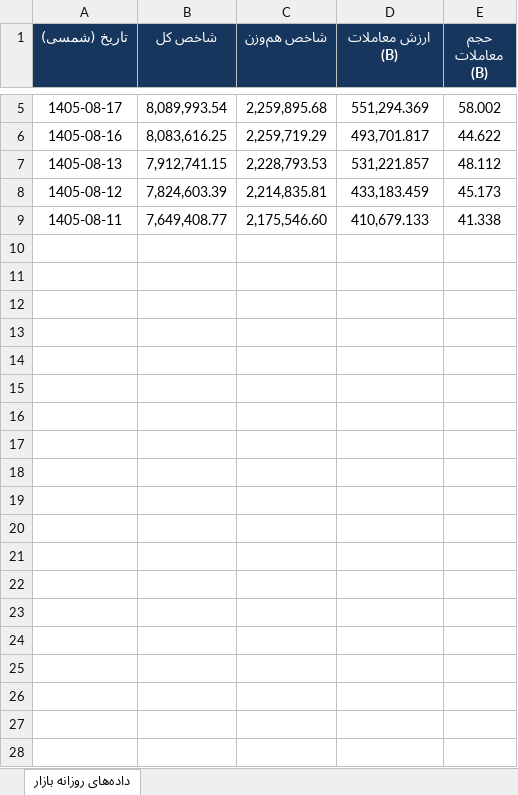
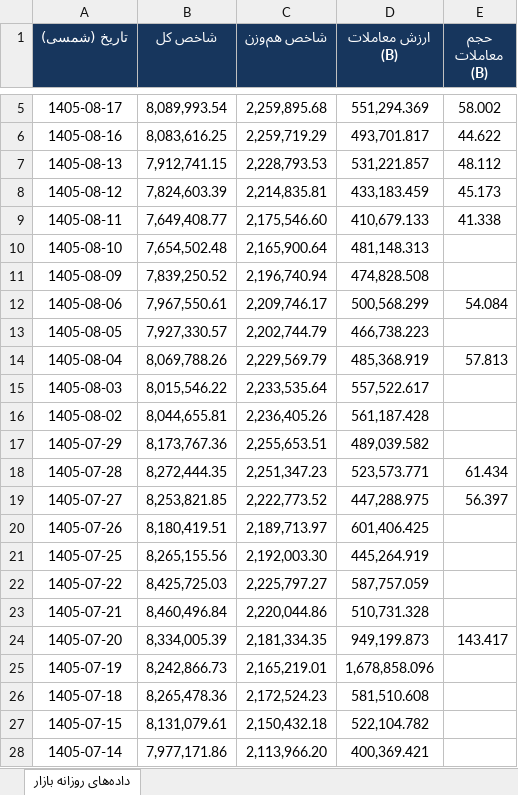
Before and after one commit to nosteradamoos132-spec/bourse-daily-data, an Excel workbook: archive/داده‌های روزانه بازار.xlsx, sheet داده‌های روزانه بازار, drawn as a sheet; only a part is shown, gaps mark what is left out; values as stored, in another font and other column widths than the file's, no borders; the diff covers the shown part only; the diff names each change by its address in the sheet, - before the commit and + after, or states it on an @@ line.

```diff
--- a/archive/داده‌های روزانه بازار.xlsx (sheet داده‌های روزانه بازار)
+++ b/archive/داده‌های روزانه بازار.xlsx (sheet داده‌های روزانه بازار)
+row 10: 1405-08-10 | 7,654,502.48 | 2,165,900.64 | 481,148.313
+row 11: 1405-08-09 | 7,839,250.52 | 2,196,740.94 | 474,828.508
+row 12: 1405-08-06 | 7,967,550.61 | 2,209,746.17 | 500,568.299 | 54.084
+row 13: 1405-08-05 | 7,927,330.57 | 2,202,744.79 | 466,738.223
+row 14: 1405-08-04 | 8,069,788.26 | 2,229,569.79 | 485,368.919 | 57.813
+row 15: 1405-08-03 | 8,015,546.22 | 2,233,535.64 | 557,522.617
+row 16: 1405-08-02 | 8,044,655.81 | 2,236,405.26 | 561,187.428
+row 17: 1405-07-29 | 8,173,767.36 | 2,255,653.51 | 489,039.582
+row 18: 1405-07-28 | 8,272,444.35 | 2,251,347.23 | 523,573.771 | 61.434
+row 19: 1405-07-27 | 8,253,821.85 | 2,222,773.52 | 447,288.975 | 56.397
+row 20: 1405-07-26 | 8,180,419.51 | 2,189,713.97 | 601,406.425
+row 21: 1405-07-25 | 8,265,155.56 | 2,192,003.30 | 445,264.919
+row 22: 1405-07-22 | 8,425,725.03 | 2,225,797.27 | 587,757.059
+row 23: 1405-07-21 | 8,460,496.84 | 2,220,044.86 | 510,731.328
+row 24: 1405-07-20 | 8,334,005.39 | 2,181,334.35 | 949,199.873 | 143.417
+row 25: 1405-07-19 | 8,242,866.73 | 2,165,219.01 | 1,678,858.096
+row 26: 1405-07-18 | 8,265,478.36 | 2,172,524.23 | 581,510.608
+row 27: 1405-07-15 | 8,131,079.61 | 2,150,432.18 | 522,104.782
+row 28: 1405-07-14 | 7,977,171.86 | 2,113,966.20 | 400,369.421
```
Also changed, not shown: 9 added rows elsewhere in this sheet.
